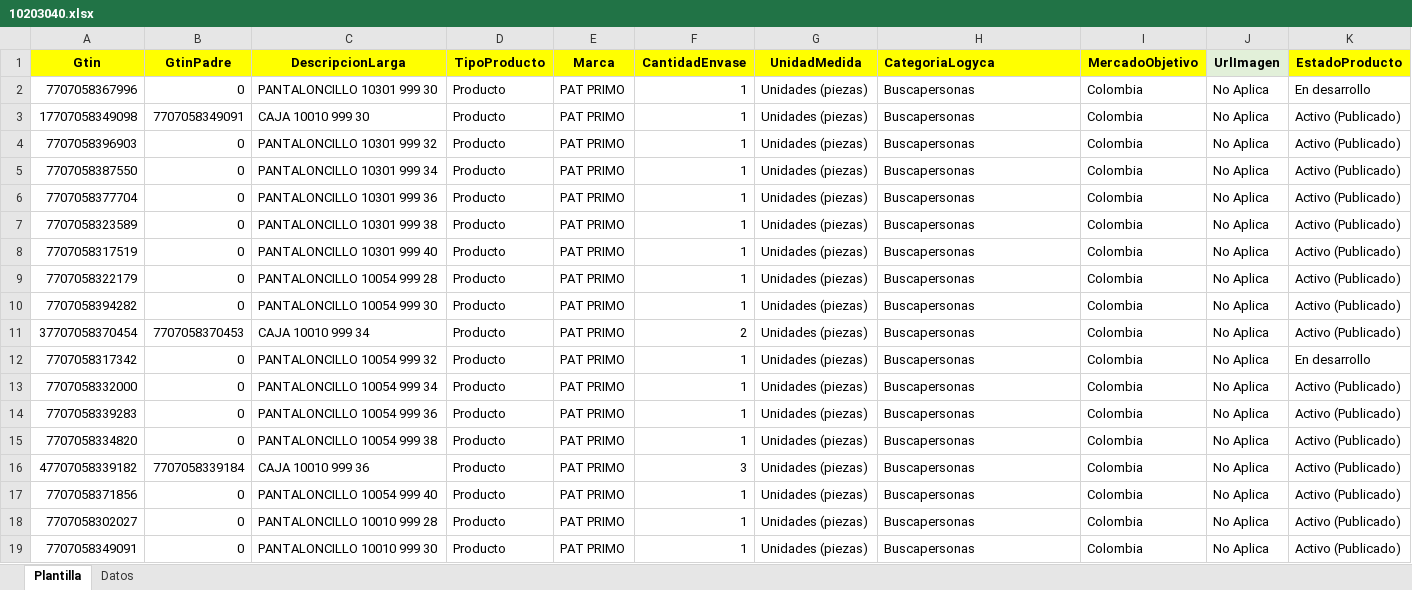
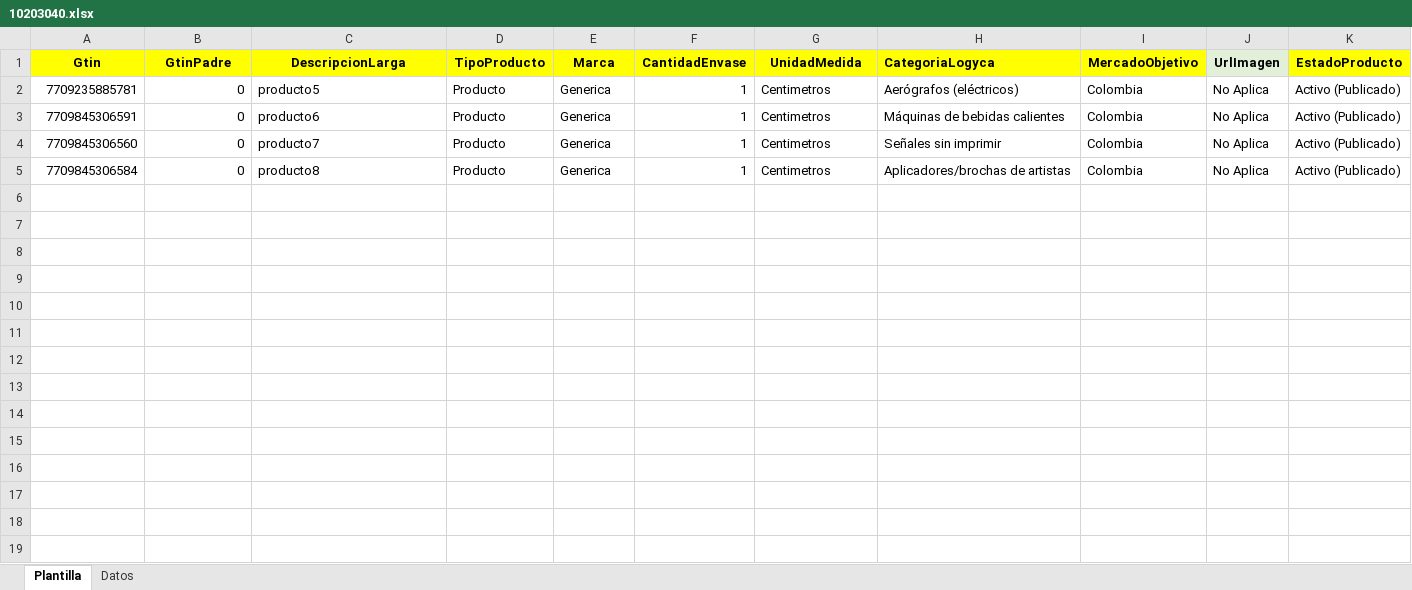
Before and after one commit to WilSanch/gs1codes, an Excel workbook: gs1codes/administration/bussiness/filesPortafolio/10203040.xlsx, sheet Plantilla, drawn as a sheet; only a part is shown; values as stored, in another font and other column widths than the file's, no borders; table styles not drawn; removed rows and columns are numbered as before the commit, all else as after; the diff covers the shown part only; the diff names each change by its address in the sheet, - before the commit and + after, or states it on an @@ line.

```diff
--- a/gs1codes/administration/bussiness/filesPortafolio/10203040.xlsx (sheet Plantilla)
+++ b/gs1codes/administration/bussiness/filesPortafolio/10203040.xlsx (sheet Plantilla)
-row 2: 7707058367996 | 0 | PANTALONCILLO 10301 999 30 | Producto | PAT PRIMO | 1 | Unidades (piezas) | Buscapersonas | Colombia | No Aplica | En desarrollo
-row 3: 17707058349098 | 7707058349091 | CAJA 10010 999 30 | Producto | PAT PRIMO | 1 | Unidades (piezas) | Buscapersonas | Colombia | No Aplica | Activo (Publicado)
-row 4: 7707058396903 | 0 | PANTALONCILLO 10301 999 32 | Producto | PAT PRIMO | 1 | Unidades (piezas) | Buscapersonas | Colombia | No Aplica | Activo (Publicado)
-row 5: 7707058387550 | 0 | PANTALONCILLO 10301 999 34 | Producto | PAT PRIMO | 1 | Unidades (piezas) | Buscapersonas | Colombia | No Aplica | Activo (Publicado)
-row 6: 7707058377704 | 0 | PANTALONCILLO 10301 999 36 | Producto | PAT PRIMO | 1 | Unidades (piezas) | Buscapersonas | Colombia | No Aplica | Activo (Publicado)
-row 7: 7707058323589 | 0 | PANTALONCILLO 10301 999 38 | Producto | PAT PRIMO | 1 | Unidades (piezas) | Buscapersonas | Colombia | No Aplica | Activo (Publicado)
-row 8: 7707058317519 | 0 | PANTALONCILLO 10301 999 40 | Producto | PAT PRIMO | 1 | Unidades (piezas) | Buscapersonas | Colombia | No Aplica | Activo (Publicado)
-A2 (Gtin): 7707058322179
+A2 (Gtin): 7709235885781
-C2 (DescripcionLarga): PANTALONCILLO 10054 999 28
+C2 (DescripcionLarga): producto5
-E2 (Marca): PAT PRIMO
+E2 (Marca): Generica
-G2 (UnidadMedida): Unidades (piezas)
+G2 (UnidadMedida): Centimetros
-H2 (CategoriaLogyca): Buscapersonas
+H2 (CategoriaLogyca): Aerógrafos (eléctricos)
-row 10: 7707058394282 | 0 | PANTALONCILLO 10054 999 30 | Producto | PAT PRIMO | 1 | Unidades (piezas) | Buscapersonas | Colombia | No Aplica | Activo (Publicado)
-row 11: 37707058370454 | 7707058370453 | CAJA 10010 999 34 | Producto | PAT PRIMO | 2 | Unidades (piezas) | Buscapersonas | Colombia | No Aplica | Activo (Publicado)
-row 12: 7707058317342 | 0 | PANTALONCILLO 10054 999 32 | Producto | PAT PRIMO | 1 | Unidades (piezas) | Buscapersonas | Colombia | No Aplica | En desarrollo
-row 13: 7707058332000 | 0 | PANTALONCILLO 10054 999 34 | Producto | PAT PRIMO | 1 | Unidades (piezas) | Buscapersonas | Colombia | No Aplica | Activo (Publicado)
-A3 (Gtin): 7707058339283
+A3 (Gtin): 7709845306591
-C3 (DescripcionLarga): PANTALONCILLO 10054 999 36
+C3 (DescripcionLarga): producto6
-E3:E4 (Marca): PAT PRIMO
+E3:E4 (Marca): Generica
-G3:G4 (UnidadMedida): Unidades (piezas)
+G3:G4 (UnidadMedida): Centimetros
-H3 (CategoriaLogyca): Buscapersonas
+H3 (CategoriaLogyca): Máquinas de bebidas calientes
-A4 (Gtin): 7707058334820
+A4 (Gtin): 7709845306560
-C4 (DescripcionLarga): PANTALONCILLO 10054 999 38
+C4 (DescripcionLarga): producto7
-H4 (CategoriaLogyca): Buscapersonas
+H4 (CategoriaLogyca): Señales sin imprimir
-row 16: 47707058339182 | 7707058339184 | CAJA 10010 999 36 | Producto | PAT PRIMO | 3 | Unidades (piezas) | Buscapersonas | Colombia | No Aplica | Activo (Publicado)
-row 17: 7707058371856 | 0 | PANTALONCILLO 10054 999 40 | Producto | PAT PRIMO | 1 | Unidades (piezas) | Buscapersonas | Colombia | No Aplica | Activo (Publicado)
-A5 (Gtin): 7707058302027
+A5 (Gtin): 7709845306584
-C5 (DescripcionLarga): PANTALONCILLO 10010 999 28
+C5 (DescripcionLarga): producto8
-E5 (Marca): PAT PRIMO
+E5 (Marca): Generica
-G5 (UnidadMedida): Unidades (piezas)
+G5 (UnidadMedida): Centimetros
-H5 (CategoriaLogyca): Buscapersonas
+H5 (CategoriaLogyca): Aplicadores/brochas de artistas
-row 19: 7707058349091 | 0 | PANTALONCILLO 10010 999 30 | Producto | PAT PRIMO | 1 | Unidades (piezas) | Buscapersonas | Colombia | No Aplica | Activo (Publicado)
```
Also changed, not shown: 6 removed rows elsewhere in this sheet, 15 other files.
